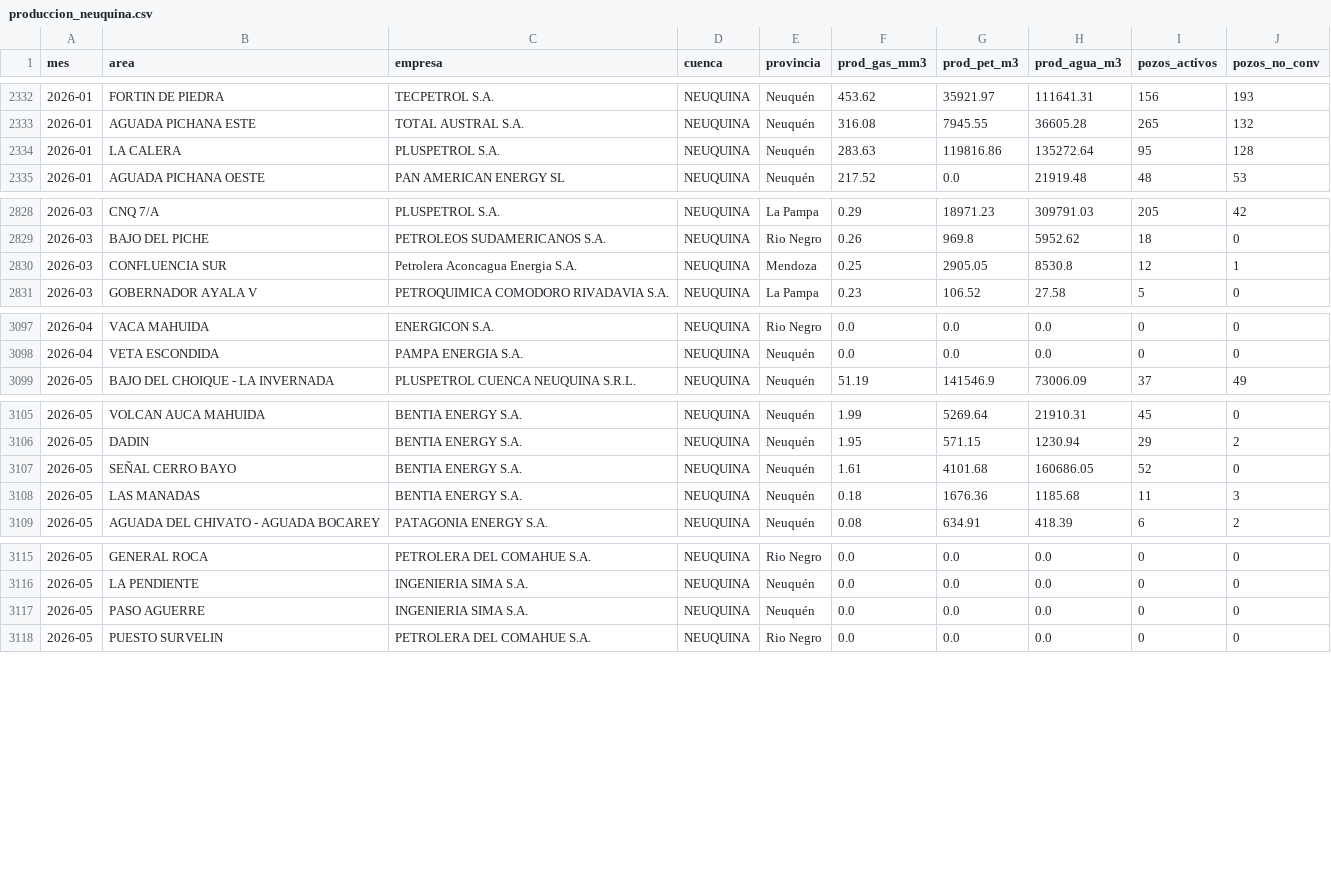
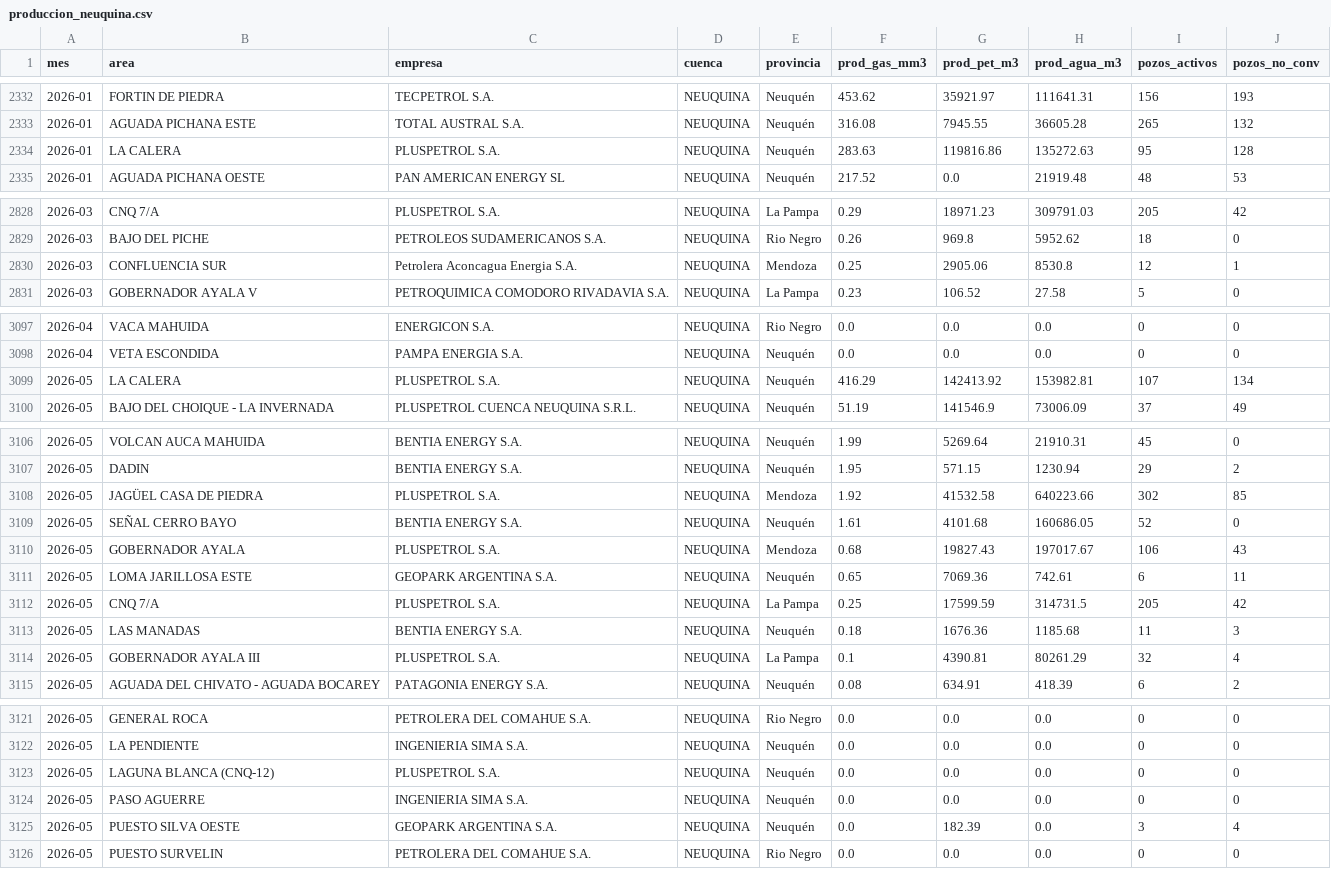
Before and after one commit to mpodeley/estado-del-sistema, a CSV file: public/data/produccion_neuquina.csv, drawn as a sheet; only a part is shown, gaps mark what is left out; the diff covers the shown part only.

```diff
--- a/public/data/produccion_neuquina.csv
+++ b/public/data/produccion_neuquina.csv
@@ -2333,3 +2333,3 @@
 2026-01,AGUADA PICHANA ESTE,TOTAL AUSTRAL S.A.,NEUQUINA,Neuquén,316.08,7945.55,36605.28,265,132
-2026-01,LA CALERA,PLUSPETROL S.A.,NEUQUINA,Neuquén,283.63,119816.86,135272.64,95,128
+2026-01,LA CALERA,PLUSPETROL S.A.,NEUQUINA,Neuquén,283.63,119816.86,135272.63,95,128
 2026-01,AGUADA PICHANA OESTE,PAN AMERICAN ENERGY SL,NEUQUINA,Neuquén,217.52,0.0,21919.48,48,53
@@ -2829,3 +2829,3 @@
 2026-03,BAJO DEL PICHE,PETROLEOS SUDAMERICANOS S.A.,NEUQUINA,Rio Negro,0.26,969.8,5952.62,18,0
-2026-03,CONFLUENCIA SUR,Petrolera Aconcagua Energia S.A.,NEUQUINA,Mendoza,0.25,2905.05,8530.8,12,1
+2026-03,CONFLUENCIA SUR,Petrolera Aconcagua Energia S.A.,NEUQUINA,Mendoza,0.25,2905.06,8530.8,12,1
 2026-03,GOBERNADOR AYALA V,PETROQUIMICA COMODORO RIVADAVIA S.A.,NEUQUINA,La Pampa,0.23,106.52,27.58,5,0
@@ -3098,2 +3098,3 @@
 2026-04,VETA ESCONDIDA,PAMPA ENERGIA S.A.,NEUQUINA,Neuquén,0.0,0.0,0.0,0,0
+2026-05,LA CALERA,PLUSPETROL S.A.,NEUQUINA,Neuquén,416.29,142413.92,153982.81,107,134
 2026-05,BAJO DEL CHOIQUE - LA INVERNADA,PLUSPETROL CUENCA NEUQUINA S.R.L.,NEUQUINA,Neuquén,51.19,141546.9,73006.09,37,49
@@ -3106,4 +3107,9 @@
 2026-05,DADIN,BENTIA ENERGY S.A.,NEUQUINA,Neuquén,1.95,571.15,1230.94,29,2
+2026-05,JAGÜEL CASA DE PIEDRA,PLUSPETROL S.A.,NEUQUINA,Mendoza,1.92,41532.58,640223.66,302,85
 2026-05,SEÑAL CERRO BAYO,BENTIA ENERGY S.A.,NEUQUINA,Neuquén,1.61,4101.68,160686.05,52,0
+2026-05,GOBERNADOR AYALA,PLUSPETROL S.A.,NEUQUINA,Mendoza,0.68,19827.43,197017.67,106,43
+2026-05,LOMA JARILLOSA ESTE,GEOPARK ARGENTINA S.A.,NEUQUINA,Neuquén,0.65,7069.36,742.61,6,11
+2026-05,CNQ 7/A,PLUSPETROL S.A.,NEUQUINA,La Pampa,0.25,17599.59,314731.5,205,42
 2026-05,LAS MANADAS,BENTIA ENERGY S.A.,NEUQUINA,Neuquén,0.18,1676.36,1185.68,11,3
+2026-05,GOBERNADOR AYALA III,PLUSPETROL S.A.,NEUQUINA,La Pampa,0.1,4390.81,80261.29,32,4
 2026-05,AGUADA DEL CHIVATO - AGUADA BOCAREY,PATAGONIA ENERGY S.A.,NEUQUINA,Neuquén,0.08,634.91,418.39,6,2
@@ -3116,3 +3122,5 @@
 2026-05,LA PENDIENTE,INGENIERIA SIMA S.A.,NEUQUINA,Neuquén,0.0,0.0,0.0,0,0
+2026-05,LAGUNA BLANCA (CNQ-12),PLUSPETROL S.A.,NEUQUINA,Neuquén,0.0,0.0,0.0,0,0
 2026-05,PASO AGUERRE,INGENIERIA SIMA S.A.,NEUQUINA,Neuquén,0.0,0.0,0.0,0,0
+2026-05,PUESTO SILVA OESTE,GEOPARK ARGENTINA S.A.,NEUQUINA,Neuquén,0.0,182.39,0.0,3,4
 2026-05,PUESTO SURVELIN,PETROLERA DEL COMAHUE S.A.,NEUQUINA,Rio Negro,0.0,0.0,0.0,0,0
```
Also changed, not shown: 1 edited cell elsewhere in this file, public/data/carga_datos.csv, public/data/enargas_ing.csv, 22 other files.
